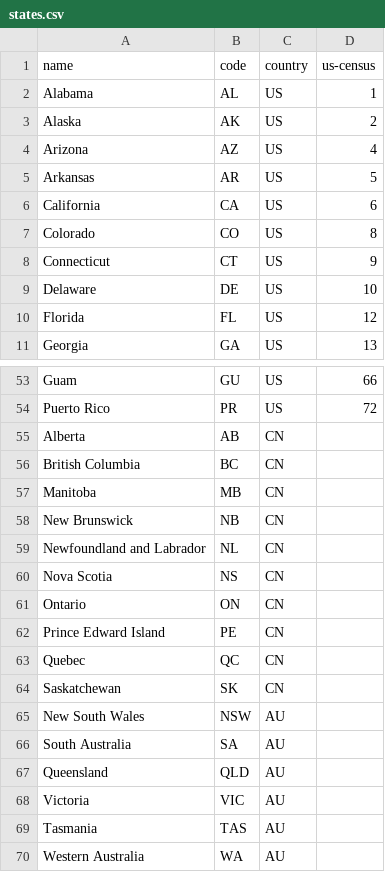
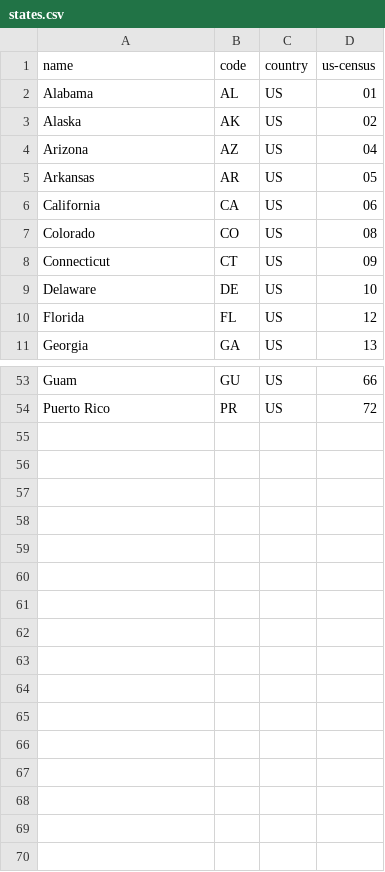
Before and after one commit to monowai/flockdata.org, a CSV file: fd-client/src/main/resources/states.csv, drawn as a sheet; only a part is shown, gaps mark what is left out.

```diff
--- a/fd-client/src/main/resources/states.csv
+++ b/fd-client/src/main/resources/states.csv
@@ -1,9 +1,9 @@
 name,code,country,us-census
-Alabama,AL,US,1
-Alaska,AK,US,2
-Arizona,AZ,US,4
-Arkansas,AR,US,5
-California,CA,US,6
-Colorado,CO,US,8
-Connecticut,CT,US,9
+Alabama,AL,US,01
+Alaska,AK,US,02
+Arizona,AZ,US,04
+Arkansas,AR,US,05
+California,CA,US,06
+Colorado,CO,US,08
+Connecticut,CT,US,09
 Delaware,DE,US,10
@@ -54,17 +54 @@ Guam,GU,US,66
 Puerto Rico,PR,US,72
-Alberta,AB,CN
-British Columbia,BC,CN
-Manitoba,MB,CN
-New Brunswick,NB,CN
-Newfoundland and Labrador,NL,CN
-Nova Scotia,NS,CN
-Ontario,ON,CN
-Prince Edward Island,PE,CN
-Quebec,QC,CN
-Saskatchewan,SK,CN
-New South Wales,NSW,AU
-South Australia,SA,AU
-Queensland,QLD,AU
-Victoria,VIC,AU
-Tasmania,TAS,AU
-Western Australia,WA,AU
```
Also changed, not shown: 7 other files.
